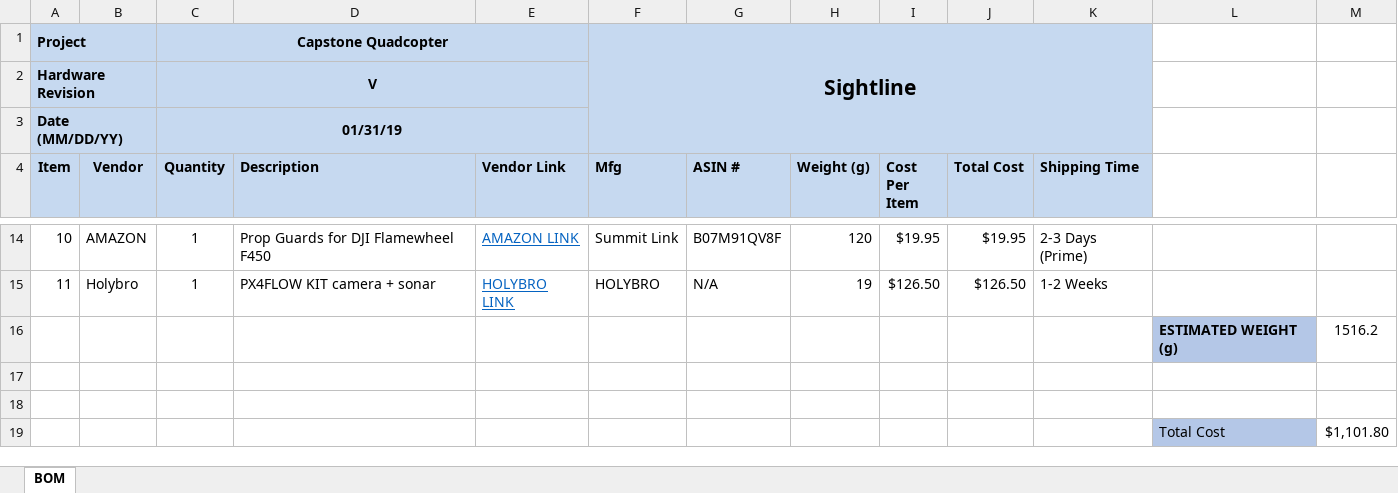
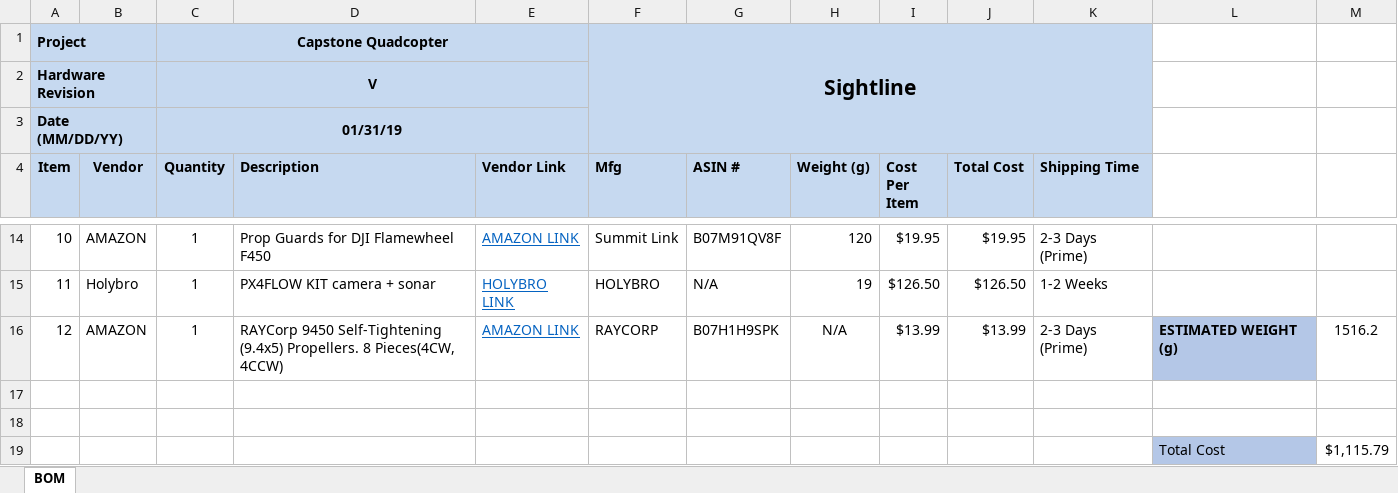
Before and after one commit to phamtaiece/Capstone-Sightline, an Excel workbook: Quad_Copter/Capstone_Quadcopter_Bill of Materials.xlsx, sheet BOM, drawn as a sheet; only a part is shown, gaps mark what is left out; values as stored, in another font and other column widths than the file's, no borders; removed rows and columns are numbered as before the commit, all else as after; the diff names each change by its address in the sheet, - before the commit and + after, or states it on an @@ line.

Commit message:
Update Capstone_Quadcopter_Bill of Materials.xlsx
Added replacement propellers

```diff
--- a/Quad_Copter/Capstone_Quadcopter_Bill of Materials.xlsx (sheet BOM)
+++ b/Quad_Copter/Capstone_Quadcopter_Bill of Materials.xlsx (sheet BOM)
-row 16:  |  |  |  |  |  |  |  |  |  |  | ESTIMATED WEIGHT (g) | 1516.2
+row 16: 12 | AMAZON | 1 | RAYCorp 9450 Self-Tightening (9.4x5) Propellers. 8 Pieces(4CW, 4CCW) | AMAZON LINK | RAYCORP | B07H1H9SPK | N/A | $13.99 | $13.99 | 2-3 Days (Prime) | ESTIMATED WEIGHT (g) | 1516.2
-M19: $1,101.80
+M19: $1,115.79
```
